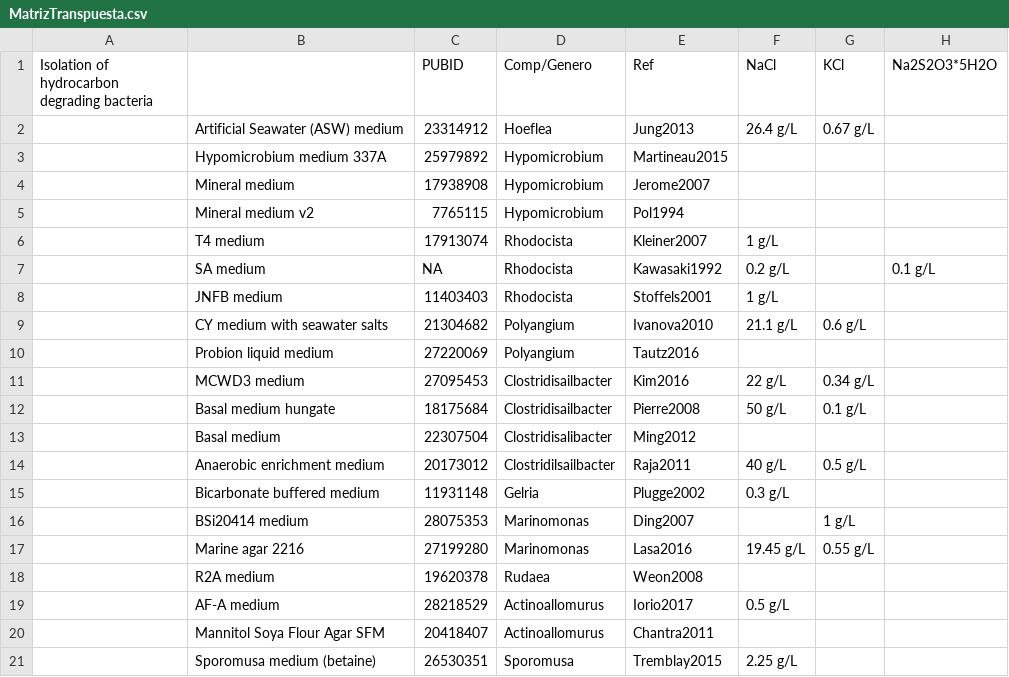
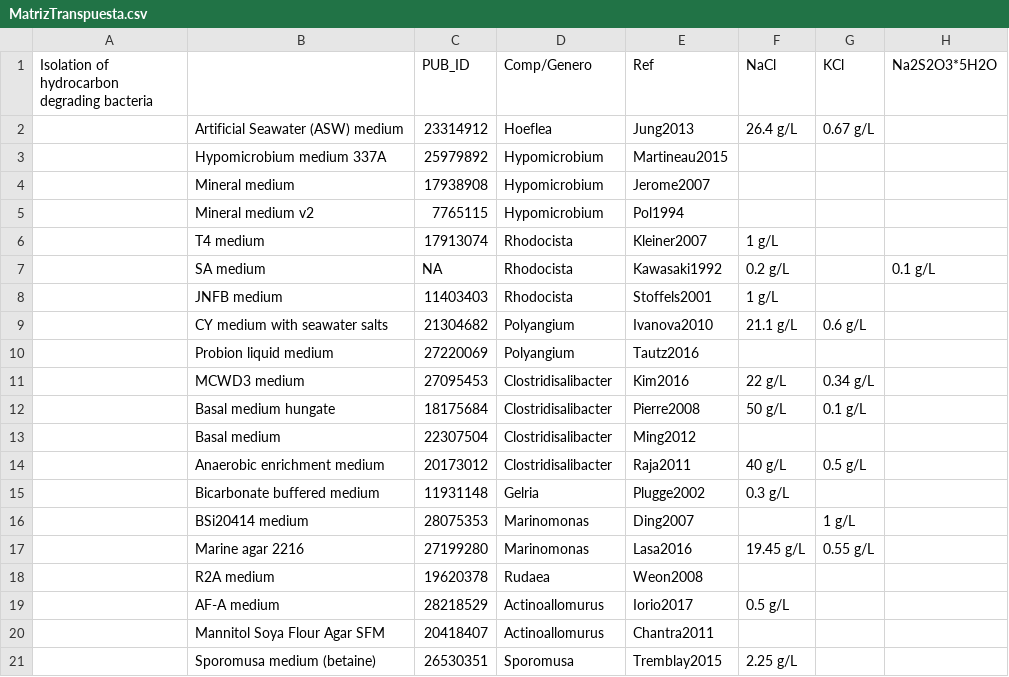
Before and after one commit to Science-Miguel/Abyssus, a CSV file: MatrizTranspuesta.csv, drawn as a sheet; only a part is shown; the diff names each change by its address in the sheet, - before the commit and + after, or states it on an @@ line.

```diff
--- a/MatrizTranspuesta.csv
+++ b/MatrizTranspuesta.csv
-C1: PUBID
+C1: PUB_ID
-D11:D12 (Comp/Genero): Clostridisailbacter
+D11:D12 (Comp/Genero): Clostridisalibacter
-D14 (Comp/Genero): Clostridilsailbacter
+D14 (Comp/Genero): Clostridisalibacter
```
Also changed, not shown: 4 other files.
